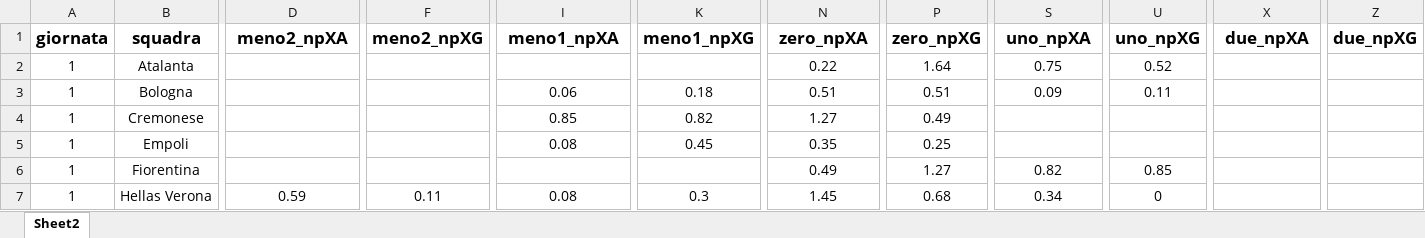
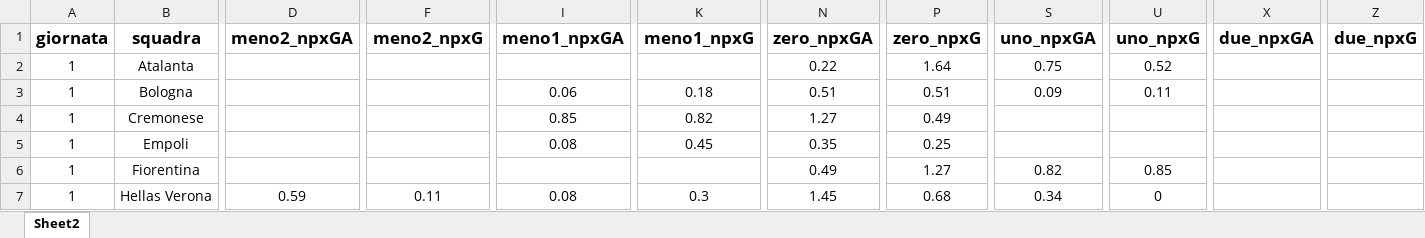
Before and after one commit to f1li/FootballAnalysis, an Excel workbook: data/SerieA_22_23_goal_spread.xlsx, sheet Sheet2, drawn as a sheet; only a part is shown, gaps mark what is left out; values as stored, in another font and other column widths than the file's, no borders; charts and pictures not drawn; the diff names each change by its address in the sheet, - before the commit and + after, or states it on an @@ line.

Commit message:
Changed label naming

```diff
--- a/data/SerieA_22_23_goal_spread.xlsx (sheet Sheet2)
+++ b/data/SerieA_22_23_goal_spread.xlsx (sheet Sheet2)
-D1: meno2_npXA
+D1: meno2_npxGA
-F1: meno2_npXG
+F1: meno2_npxG
-I1: meno1_npXA
+I1: meno1_npxGA
-K1: meno1_npXG
+K1: meno1_npxG
-N1: zero_npXA
+N1: zero_npxGA
-P1: zero_npXG
+P1: zero_npxG
-S1: uno_npXA
+S1: uno_npxGA
-U1: uno_npXG
+U1: uno_npxG
-X1: due_npXA
+X1: due_npxGA
-Z1: due_npXG
+Z1: due_npxG
```
